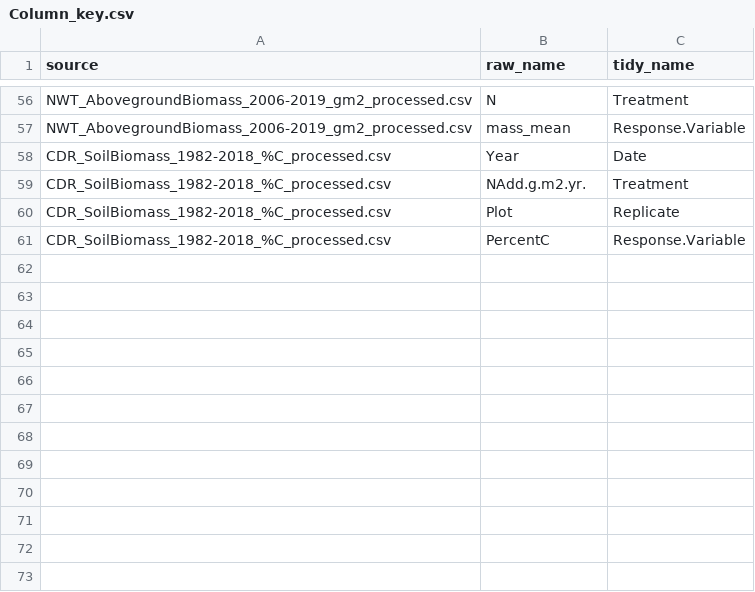
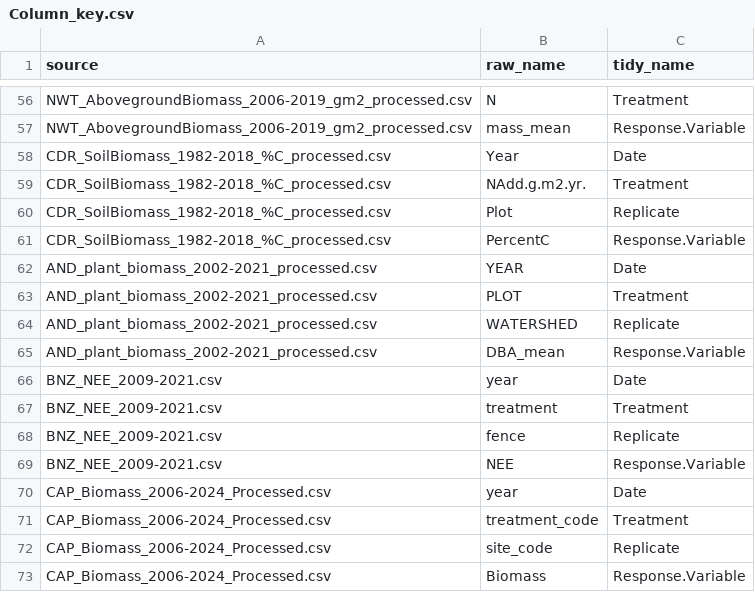
Before and after one commit to lter/ssecr-c-cycling, a CSV file: Harmonizing/Column_key.csv, drawn as a sheet; only a part is shown, gaps mark what is left out; the diff names each change by its address in the sheet, - before the commit and + after, or states it on an @@ line.

Commit message:
Updated column key
now missing harvard forest and arctic lter

```diff
--- a/Harmonizing/Column_key.csv
+++ b/Harmonizing/Column_key.csv
+row 62: AND_plant_biomass_2002-2021_processed.csv | YEAR | Date
+row 63: AND_plant_biomass_2002-2021_processed.csv | PLOT | Treatment
+row 64: AND_plant_biomass_2002-2021_processed.csv | WATERSHED | Replicate
+row 65: AND_plant_biomass_2002-2021_processed.csv | DBA_mean | Response.Variable
+row 66: BNZ_NEE_2009-2021.csv | year | Date
+row 67: BNZ_NEE_2009-2021.csv | treatment | Treatment
+row 68: BNZ_NEE_2009-2021.csv | fence | Replicate
+row 69: BNZ_NEE_2009-2021.csv | NEE | Response.Variable
+row 70: CAP_Biomass_2006-2024_Processed.csv | year | Date
+row 71: CAP_Biomass_2006-2024_Processed.csv | treatment_code | Treatment
+row 72: CAP_Biomass_2006-2024_Processed.csv | site_code | Replicate
+row 73: CAP_Biomass_2006-2024_Processed.csv | Biomass | Response.Variable
```
